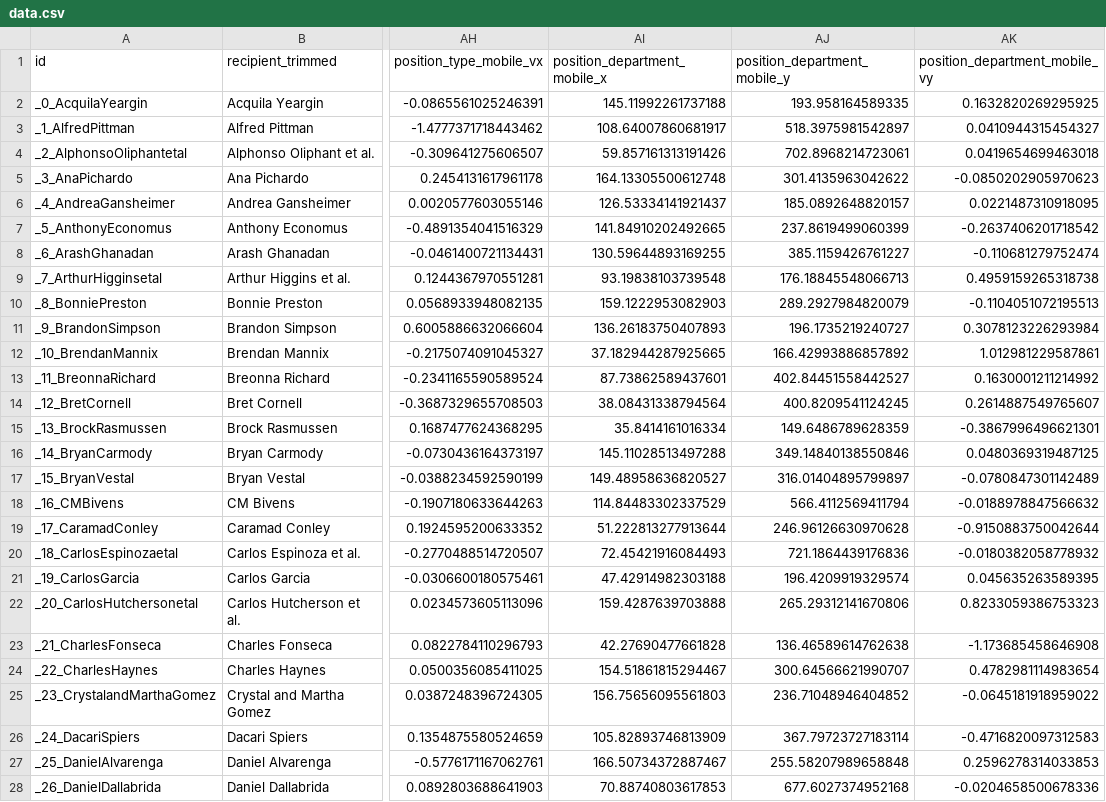
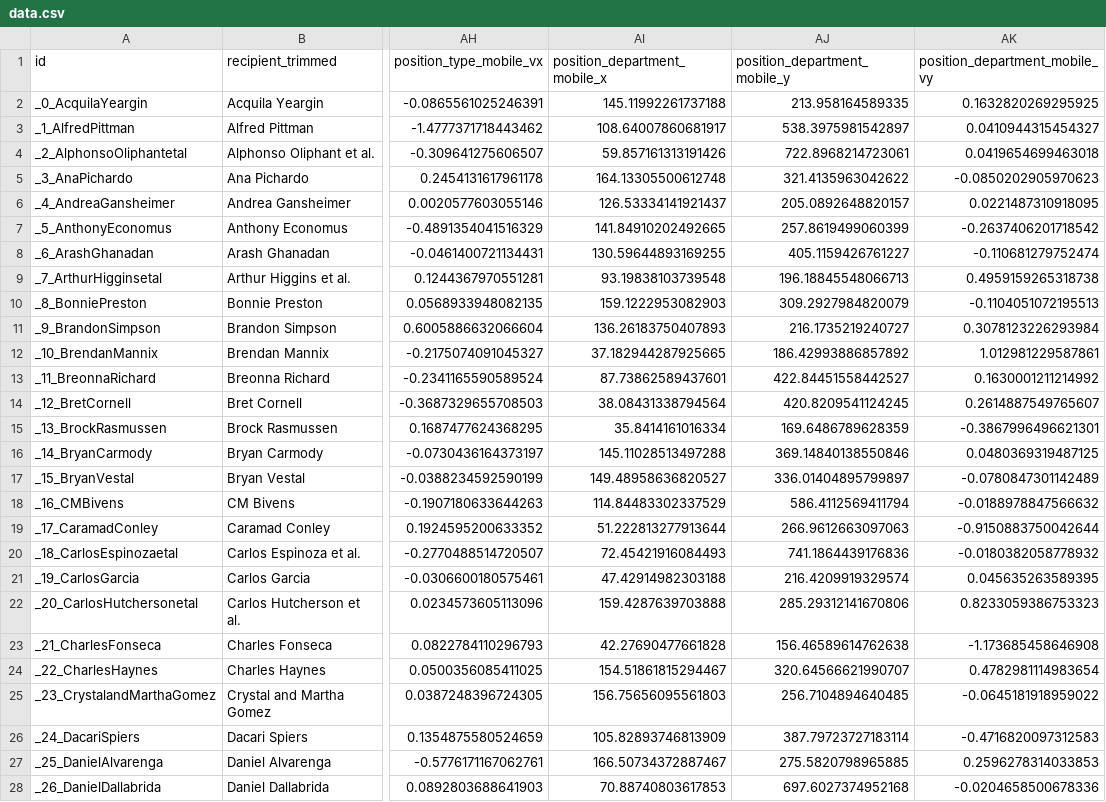
Before and after one commit to MissionLocal/interactives, a CSV file: docs/law-enforcement-settlements-mobile/data.csv, drawn as a sheet; only a part is shown, gaps mark what is left out; the diff covers the shown part only; the diff names each change by its address in the sheet, - before the commit and + after, or states it on an @@ line.

Commit message:
dataUpdate

```diff
--- a/docs/law-enforcement-settlements-mobile/data.csv
+++ b/docs/law-enforcement-settlements-mobile/data.csv
-AJ2 (position_department_mobile_y): 193.958164589335
+AJ2 (position_department_mobile_y): 213.958164589335
-AJ3 (position_department_mobile_y): 518.3975981542897
+AJ3 (position_department_mobile_y): 538.3975981542897
-AJ4 (position_department_mobile_y): 702.8968214723061
+AJ4 (position_department_mobile_y): 722.8968214723061
-AJ5 (position_department_mobile_y): 301.4135963042622
+AJ5 (position_department_mobile_y): 321.4135963042622
-AJ6 (position_department_mobile_y): 185.0892648820157
+AJ6 (position_department_mobile_y): 205.0892648820157
-AJ7 (position_department_mobile_y): 237.8619499060399
+AJ7 (position_department_mobile_y): 257.8619499060399
-AJ8 (position_department_mobile_y): 385.1159426761227
+AJ8 (position_department_mobile_y): 405.1159426761227
-AJ9 (position_department_mobile_y): 176.18845548066713
+AJ9 (position_department_mobile_y): 196.18845548066713
-AJ10 (position_department_mobile_y): 289.2927984820079
+AJ10 (position_department_mobile_y): 309.2927984820079
-AJ11 (position_department_mobile_y): 196.1735219240727
+AJ11 (position_department_mobile_y): 216.1735219240727
-AJ12 (position_department_mobile_y): 166.42993886857892
+AJ12 (position_department_mobile_y): 186.42993886857892
-AJ13 (position_department_mobile_y): 402.84451558442527
+AJ13 (position_department_mobile_y): 422.84451558442527
-AJ14 (position_department_mobile_y): 400.8209541124245
+AJ14 (position_department_mobile_y): 420.8209541124245
-AJ15 (position_department_mobile_y): 149.6486789628359
+AJ15 (position_department_mobile_y): 169.6486789628359
-AJ16 (position_department_mobile_y): 349.14840138550846
+AJ16 (position_department_mobile_y): 369.14840138550846
-AJ17 (position_department_mobile_y): 316.01404895799897
+AJ17 (position_department_mobile_y): 336.01404895799897
-AJ18 (position_department_mobile_y): 566.4112569411794
+AJ18 (position_department_mobile_y): 586.4112569411794
-AJ19 (position_department_mobile_y): 246.96126630970628
+AJ19 (position_department_mobile_y): 266.9612663097063
-AJ20 (position_department_mobile_y): 721.1864439176836
+AJ20 (position_department_mobile_y): 741.1864439176836
-AJ21 (position_department_mobile_y): 196.4209919329574
+AJ21 (position_department_mobile_y): 216.4209919329574
-AJ22 (position_department_mobile_y): 265.29312141670806
+AJ22 (position_department_mobile_y): 285.29312141670806
-AJ23 (position_department_mobile_y): 136.46589614762638
+AJ23 (position_department_mobile_y): 156.46589614762638
-AJ24 (position_department_mobile_y): 300.64566621990707
+AJ24 (position_department_mobile_y): 320.64566621990707
-AJ25 (position_department_mobile_y): 236.71048946404852
+AJ25 (position_department_mobile_y): 256.7104894640485
-AJ26 (position_department_mobile_y): 367.79723727183114
+AJ26 (position_department_mobile_y): 387.79723727183114
-AJ27 (position_department_mobile_y): 255.58207989658848
+AJ27 (position_department_mobile_y): 275.5820798965885
-AJ28 (position_department_mobile_y): 677.6027374952168
+AJ28 (position_department_mobile_y): 697.6027374952168
```
Also changed, not shown: 112 edited cells elsewhere in this file, 1 other file.
